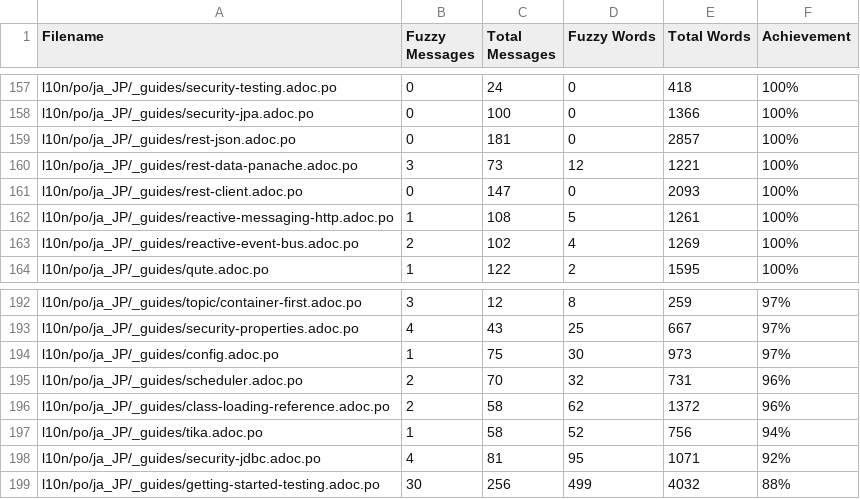
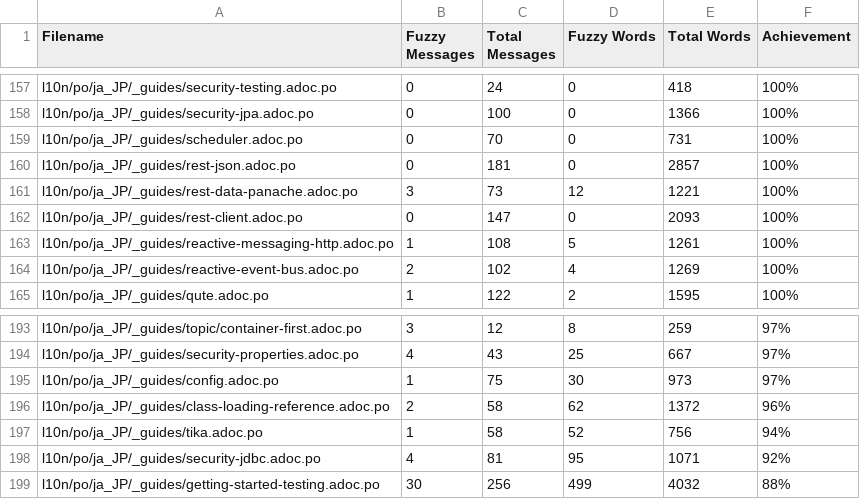
Before and after one commit to quarkusio/ja.quarkus.io, a CSV file: l10n/stats/translation.csv, drawn as a sheet; only a part is shown, gaps mark what is left out; removed rows and columns are numbered as before the commit, all else as after; the diff names each change by its address in the sheet, - before the commit and + after, or states it on an @@ line.

Commit message:
Update translation stats

```diff
--- a/l10n/stats/translation.csv
+++ b/l10n/stats/translation.csv
+row 159: l10n/po/ja_JP/_guides/scheduler.adoc.po | 0 | 70 | 0 | 731 | 100%
-row 195: l10n/po/ja_JP/_guides/scheduler.adoc.po | 2 | 70 | 32 | 731 | 96%
```
